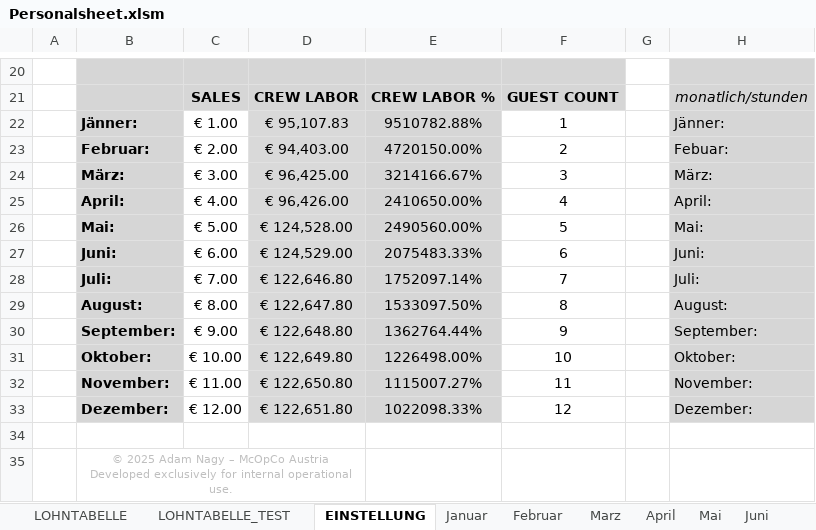
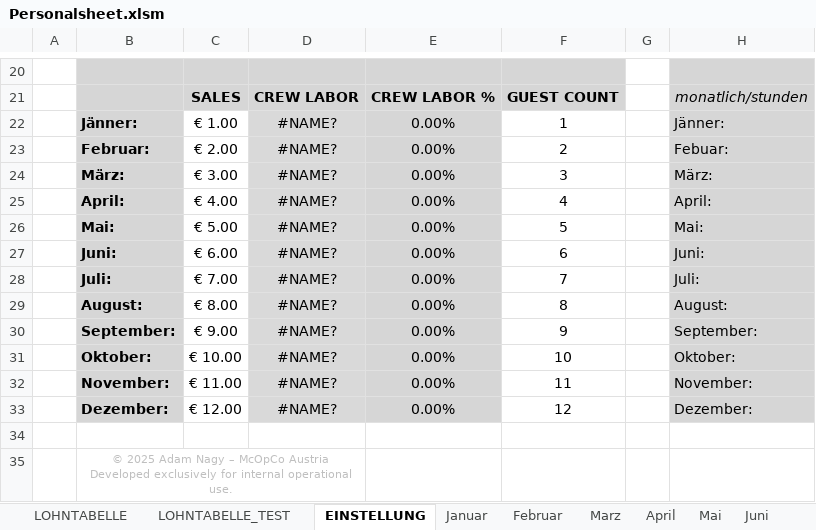
Before and after one commit to AdamNagyMcD/PERSONALSHEET_DEV, an Excel workbook: Personalsheet.xlsm, sheet EINSTELLUNG, drawn as a sheet; only a part is shown, gaps mark what is left out; values as stored, in another font and other column widths than the file's, no borders; the diff names each change by its address in the sheet, - before the commit and + after, or states it on an @@ line.

```diff
--- a/Personalsheet.xlsm (sheet EINSTELLUNG)
+++ b/Personalsheet.xlsm (sheet EINSTELLUNG)
-D22: € 95,107.83
+D22: #NAME?
-E22: 9510782.88%
+E22: 0.00%
-D23: € 94,403.00
+D23: #NAME?
-E23: 4720150.00%
+E23: 0.00%
-D24: € 96,425.00
+D24: #NAME?
-E24: 3214166.67%
+E24: 0.00%
-D25: € 96,426.00
+D25: #NAME?
-E25: 2410650.00%
+E25: 0.00%
-D26: € 124,528.00
+D26: #NAME?
-E26: 2490560.00%
+E26: 0.00%
-D27: € 124,529.00
+D27: #NAME?
-E27: 2075483.33%
+E27: 0.00%
-D28: € 122,646.80
+D28: #NAME?
-E28: 1752097.14%
+E28: 0.00%
-D29: € 122,647.80
+D29: #NAME?
-E29: 1533097.50%
+E29: 0.00%
-D30: € 122,648.80
+D30: #NAME?
-E30: 1362764.44%
+E30: 0.00%
-D31: € 122,649.80
+D31: #NAME?
-E31: 1226498.00%
+E31: 0.00%
-D32: € 122,650.80
+D32: #NAME?
-E32: 1115007.27%
+E32: 0.00%
-D33: € 122,651.80
+D33: #NAME?
-E33: 1022098.33%
+E33: 0.00%
```
Also changed, not shown: sheet UBERSICHT, sheet Dezember, sheet Mai, sheet Februar, sheet Marz, sheet April, 7 more sheets, charts or pictures, 5 other files.
